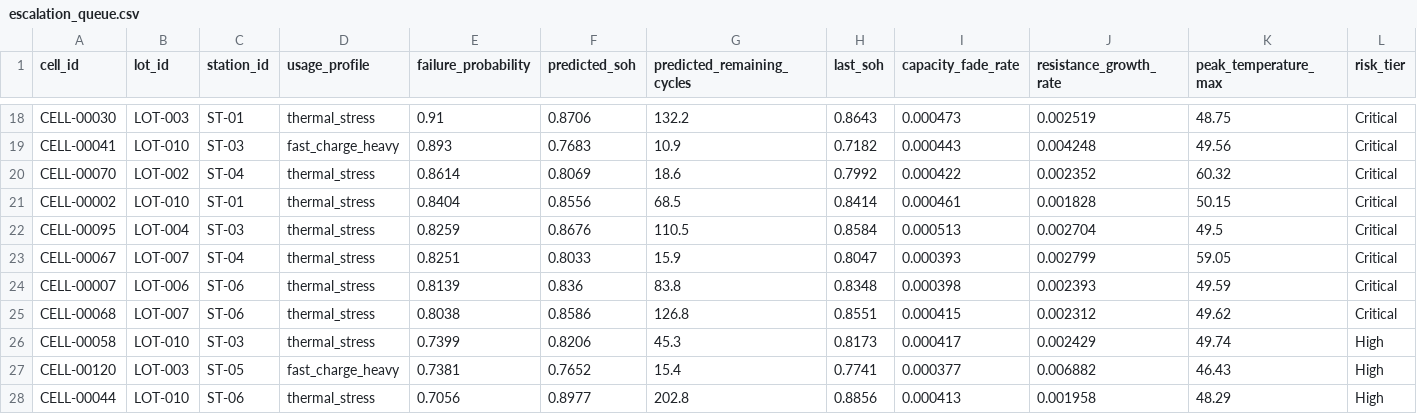
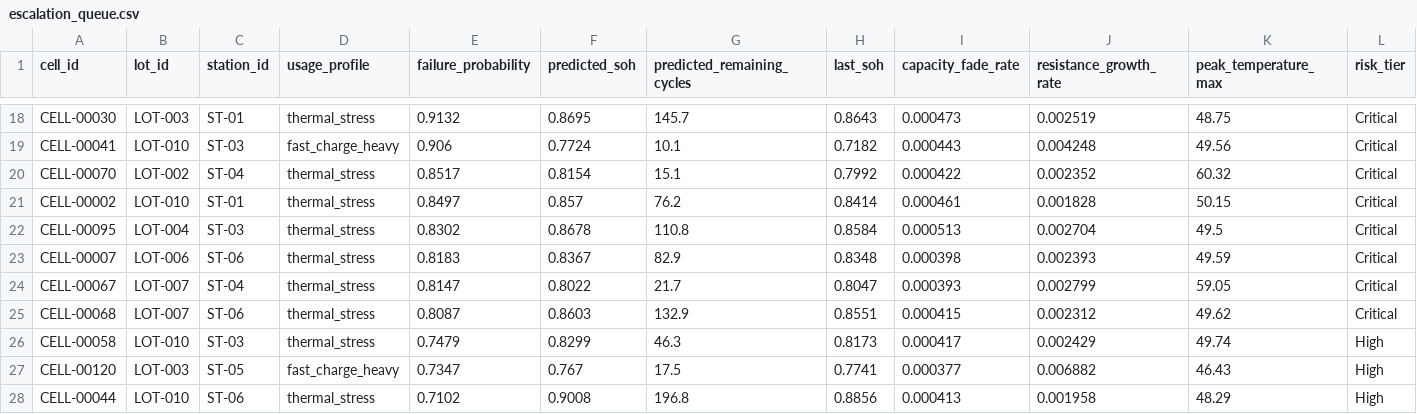
Before and after one commit to bobaoxu2001/Battery-Failure-Intelligence-Platform, a CSV file: dashboards/tableau_extracts/escalation_queue.csv, drawn as a sheet; only a part is shown, gaps mark what is left out; removed rows and columns are numbered as before the commit, all else as after; rows hold the shown columns only; the diff covers the shown part only; the diff names each change by its address in the sheet, - before the commit and + after, or states it on an @@ line.

```diff
--- a/dashboards/tableau_extracts/escalation_queue.csv
+++ b/dashboards/tableau_extracts/escalation_queue.csv
-E18 (failure_probability): 0.91
+E18 (failure_probability): 0.9132
-F18 (predicted_soh): 0.8706
+F18 (predicted_soh): 0.8695
-G18 (predicted_remaining_cycles): 132.2
+G18 (predicted_remaining_cycles): 145.7
-E19 (failure_probability): 0.893
+E19 (failure_probability): 0.906
-F19 (predicted_soh): 0.7683
+F19 (predicted_soh): 0.7724
-G19 (predicted_remaining_cycles): 10.9
+G19 (predicted_remaining_cycles): 10.1
-E20 (failure_probability): 0.8614
+E20 (failure_probability): 0.8517
-F20 (predicted_soh): 0.8069
+F20 (predicted_soh): 0.8154
-G20 (predicted_remaining_cycles): 18.6
+G20 (predicted_remaining_cycles): 15.1
-E21 (failure_probability): 0.8404
+E21 (failure_probability): 0.8497
-F21 (predicted_soh): 0.8556
+F21 (predicted_soh): 0.857
-G21 (predicted_remaining_cycles): 68.5
+G21 (predicted_remaining_cycles): 76.2
-E22 (failure_probability): 0.8259
+E22 (failure_probability): 0.8302
-F22 (predicted_soh): 0.8676
+F22 (predicted_soh): 0.8678
-G22 (predicted_remaining_cycles): 110.5
+G22 (predicted_remaining_cycles): 110.8
+row 23: CELL-00007 | LOT-006 | ST-06 | thermal_stress | 0.8183 | 0.8367 | 82.9 | 0.8348 | 0.000398 | 0.002393 | 49.59 | Critical
-E24 (failure_probability): 0.8251
+E24 (failure_probability): 0.8147
-F24 (predicted_soh): 0.8033
+F24 (predicted_soh): 0.8022
-G24 (predicted_remaining_cycles): 15.9
+G24 (predicted_remaining_cycles): 21.7
-row 24: CELL-00007 | LOT-006 | ST-06 | thermal_stress | 0.8139 | 0.836 | 83.8 | 0.8348 | 0.000398 | 0.002393 | 49.59 | Critical
-E25 (failure_probability): 0.8038
+E25 (failure_probability): 0.8087
-F25 (predicted_soh): 0.8586
+F25 (predicted_soh): 0.8603
-G25 (predicted_remaining_cycles): 126.8
+G25 (predicted_remaining_cycles): 132.9
-E26 (failure_probability): 0.7399
+E26 (failure_probability): 0.7479
-F26 (predicted_soh): 0.8206
+F26 (predicted_soh): 0.8299
-G26 (predicted_remaining_cycles): 45.3
+G26 (predicted_remaining_cycles): 46.3
-E27 (failure_probability): 0.7381
+E27 (failure_probability): 0.7347
-F27 (predicted_soh): 0.7652
+F27 (predicted_soh): 0.767
-G27 (predicted_remaining_cycles): 15.4
+G27 (predicted_remaining_cycles): 17.5
-E28 (failure_probability): 0.7056
+E28 (failure_probability): 0.7102
-F28 (predicted_soh): 0.8977
+F28 (predicted_soh): 0.9008
-G28 (predicted_remaining_cycles): 202.8
+G28 (predicted_remaining_cycles): 196.8
```
Also changed, not shown: 3 added rows, 3 removed rows and 39 edited cells elsewhere in this file, dashboards/tableau_extracts/engineering_root_cause.csv, dashboards/tableau_extracts/executive_battery_health.csv, 34 other files.
